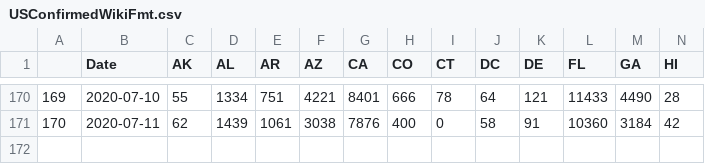
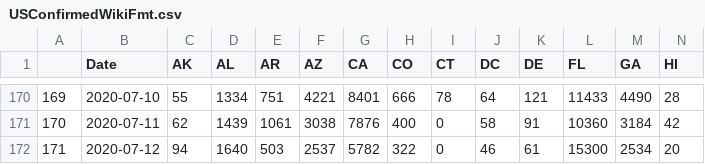
Before and after one commit to unstuck-pol-dev/COVID-19, a CSV file: csse_covid_19_data/csse_covid_19_time_series/USConfirmedWikiFmt.csv, drawn as a sheet; only a part is shown, gaps mark what is left out; rows hold the shown columns only; the diff names each change by its address in the sheet, - before the commit and + after, or states it on an @@ line.

Commit message:
Convert to wiki format 2020-07-13

```diff
--- a/csse_covid_19_data/csse_covid_19_time_series/USConfirmedWikiFmt.csv
+++ b/csse_covid_19_data/csse_covid_19_time_series/USConfirmedWikiFmt.csv
+row 172: 171 | 2020-07-12 | 94 | 1640 | 503 | 2537 | 5782 | 322 | 0 | 46 | 61 | 15300 | 2534 | 20
```
